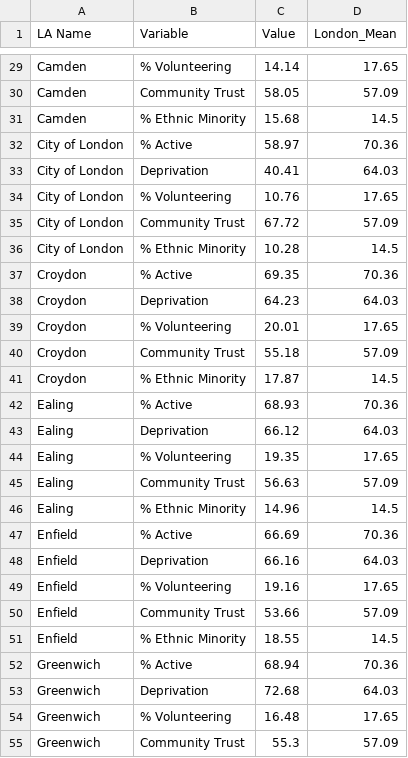
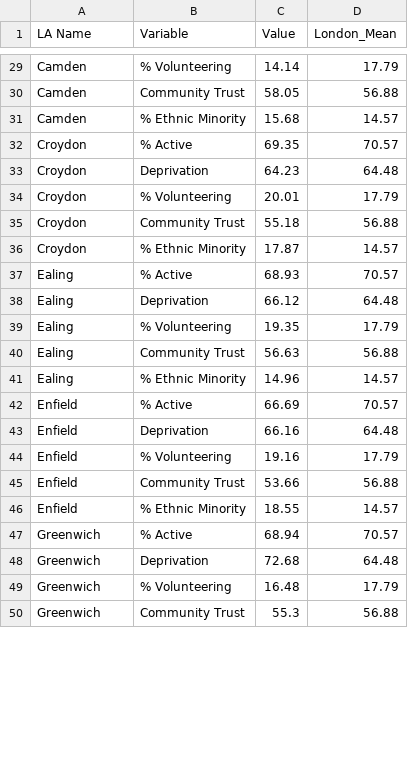
Before and after one commit to ferguswatson39/london_sport2, a CSV file: src/stream_3/forecasting/tableau_borough_demographics_dotplot.csv, drawn as a sheet; only a part is shown, gaps mark what is left out; removed rows and columns are numbered as before the commit, all else as after; the diff covers the shown part only; the diff names each change by its address in the sheet, - before the commit and + after, or states it on an @@ line.

Commit message:
KAN-116: Fix naming issue for tableau to remove city of london

```diff
--- a/src/stream_3/forecasting/tableau_borough_demographics_dotplot.csv
+++ b/src/stream_3/forecasting/tableau_borough_demographics_dotplot.csv
-D29 (London_Mean): 17.65
+D29 (London_Mean): 17.79
-D30 (London_Mean): 57.09
+D30 (London_Mean): 56.88
-D31 (London_Mean): 14.5
+D31 (London_Mean): 14.57
-row 32: City of London | % Active | 58.97 | 70.36
-row 33: City of London | Deprivation | 40.41 | 64.03
-row 34: City of London | % Volunteering | 10.76 | 17.65
-row 35: City of London | Community Trust | 67.72 | 57.09
-row 36: City of London | % Ethnic Minority | 10.28 | 14.5
-D32 (London_Mean): 70.36
+D32 (London_Mean): 70.57
-D33 (London_Mean): 64.03
+D33 (London_Mean): 64.48
-D34 (London_Mean): 17.65
+D34 (London_Mean): 17.79
-D35 (London_Mean): 57.09
+D35 (London_Mean): 56.88
-D36 (London_Mean): 14.5
+D36 (London_Mean): 14.57
-D37 (London_Mean): 70.36
+D37 (London_Mean): 70.57
-D38 (London_Mean): 64.03
+D38 (London_Mean): 64.48
-D39 (London_Mean): 17.65
+D39 (London_Mean): 17.79
-D40 (London_Mean): 57.09
+D40 (London_Mean): 56.88
-D41 (London_Mean): 14.5
+D41 (London_Mean): 14.57
-D42 (London_Mean): 70.36
+D42 (London_Mean): 70.57
-D43 (London_Mean): 64.03
+D43 (London_Mean): 64.48
-D44 (London_Mean): 17.65
+D44 (London_Mean): 17.79
-D45 (London_Mean): 57.09
+D45 (London_Mean): 56.88
-D46 (London_Mean): 14.5
+D46 (London_Mean): 14.57
-D47 (London_Mean): 70.36
+D47 (London_Mean): 70.57
-D48 (London_Mean): 64.03
+D48 (London_Mean): 64.48
-D49 (London_Mean): 17.65
+D49 (London_Mean): 17.79
-D50 (London_Mean): 57.09
+D50 (London_Mean): 56.88
```
Also changed, not shown: 138 edited cells elsewhere in this file, src/stream_3/forecasting/tableau_cluster_demographics_dotplot.csv.
